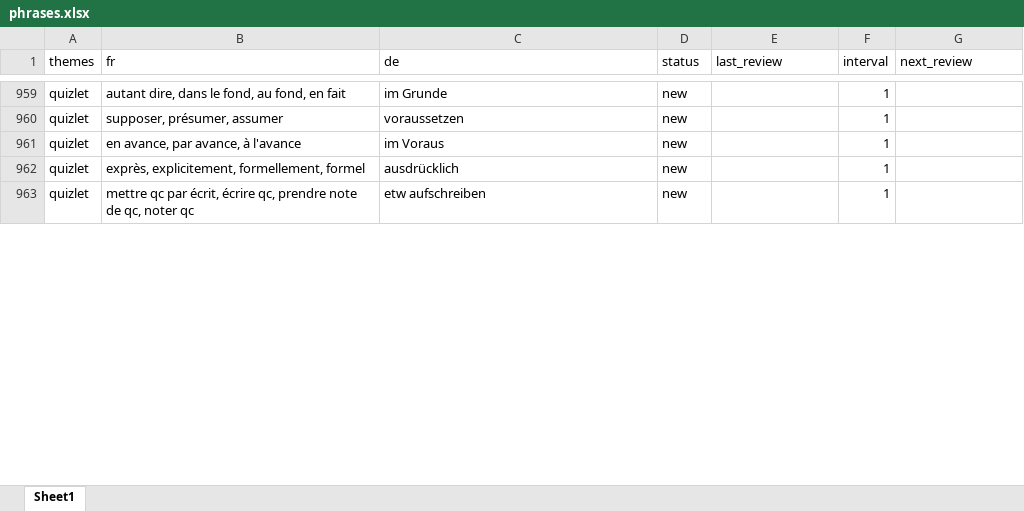
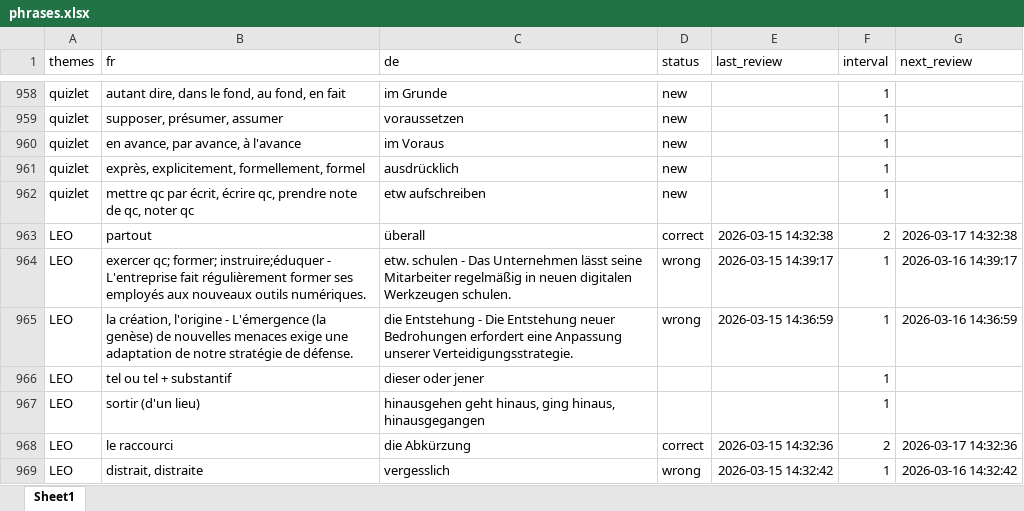
Before and after one commit to crimmson/myVocTrainer, an Excel workbook: phrases.xlsx, sheet Sheet1, drawn as a sheet; only a part is shown, gaps mark what is left out; values as stored, in another font and other column widths than the file's, no borders; the diff covers the shown part only; the diff names each change by its address in the sheet, - before the commit and + after, or states it on an @@ line.

```diff
--- a/phrases.xlsx (sheet Sheet1)
+++ b/phrases.xlsx (sheet Sheet1)
+row 963: LEO | partout | überall | correct | 2026-03-15 14:32:38 | 2 | 2026-03-17 14:32:38
+row 964: LEO | exercer qc; former; instruire;éduquer - L'entreprise fait régulièrement former ses employés aux nouveaux outils numériques. | etw. schulen - Das Unternehmen lässt seine Mitarbeiter regelmäßig in neuen digitalen Werkzeugen schulen. | wrong | 2026-03-15 14:39:17 | 1 | 2026-03-16 14:39:17
+row 965: LEO | la création, l'origine - L'émergence (la genèse) de nouvelles menaces exige une adaptation de notre stratégie de défense. | die Entstehung - Die Entstehung neuer Bedrohungen erfordert eine Anpassung unserer Verteidigungsstrategie. | wrong | 2026-03-15 14:36:59 | 1 | 2026-03-16 14:36:59
+row 966: LEO | tel ou tel + substantif | dieser oder jener |  |  | 1
+row 967: LEO | sortir (d'un lieu) | hinausgehen geht hinaus, ging hinaus, hinausgegangen |  |  | 1
+row 968: LEO | le raccourci | die Abkürzung | correct | 2026-03-15 14:32:36 | 2 | 2026-03-17 14:32:36
+row 969: LEO | distrait, distraite | vergesslich | wrong | 2026-03-15 14:32:42 | 1 | 2026-03-16 14:32:42
```
Also changed, not shown: 56 added rows, 1 removed row and 55 edited cells elsewhere in this sheet, 1 other file.
